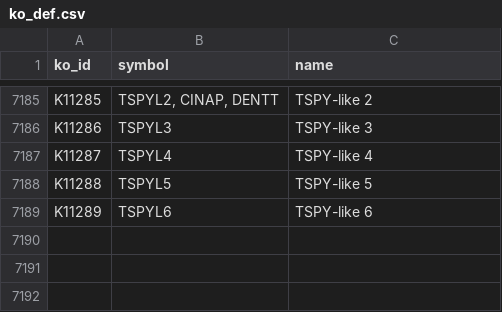
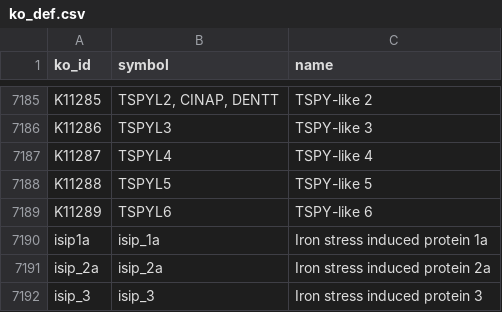
Before and after one commit to CohenLabUGA/SAB_isolates, a CSV file: expression_analysis/kegg_files/ko_def.csv, drawn as a sheet; only a part is shown, gaps mark what is left out.

Commit message:
running through kegg

```diff
--- a/expression_analysis/kegg_files/ko_def.csv
+++ b/expression_analysis/kegg_files/ko_def.csv
@@ -7189 +7189,4 @@
 "K11289"," TSPYL6"," TSPY-like 6"
+"isip1a","isip_1a","Iron stress induced protein 1a"
+"isip_2a","isip_2a","Iron stress induced protein 2a"
+"isip_3","isip_3","Iron stress induced protein 3"
```
Also changed, not shown: 31 other files.
